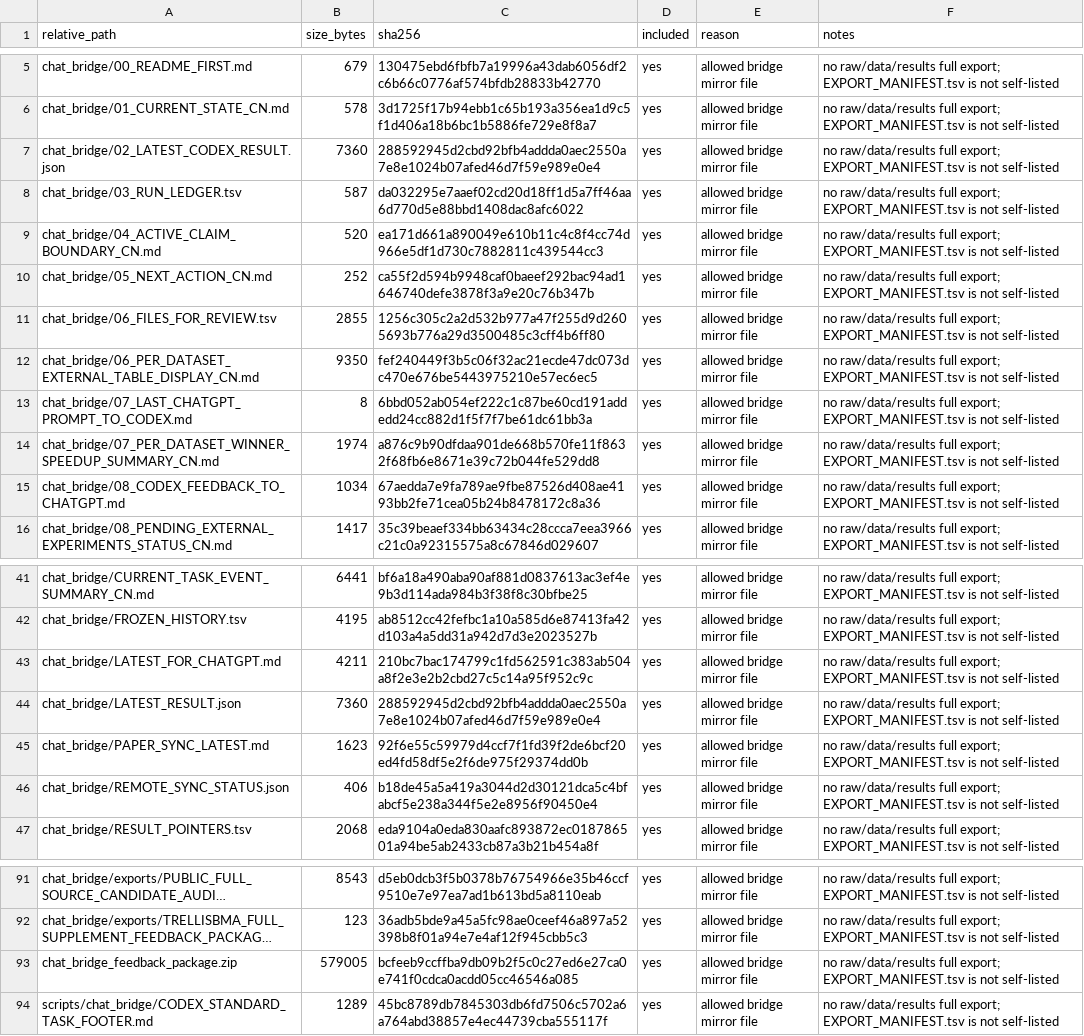
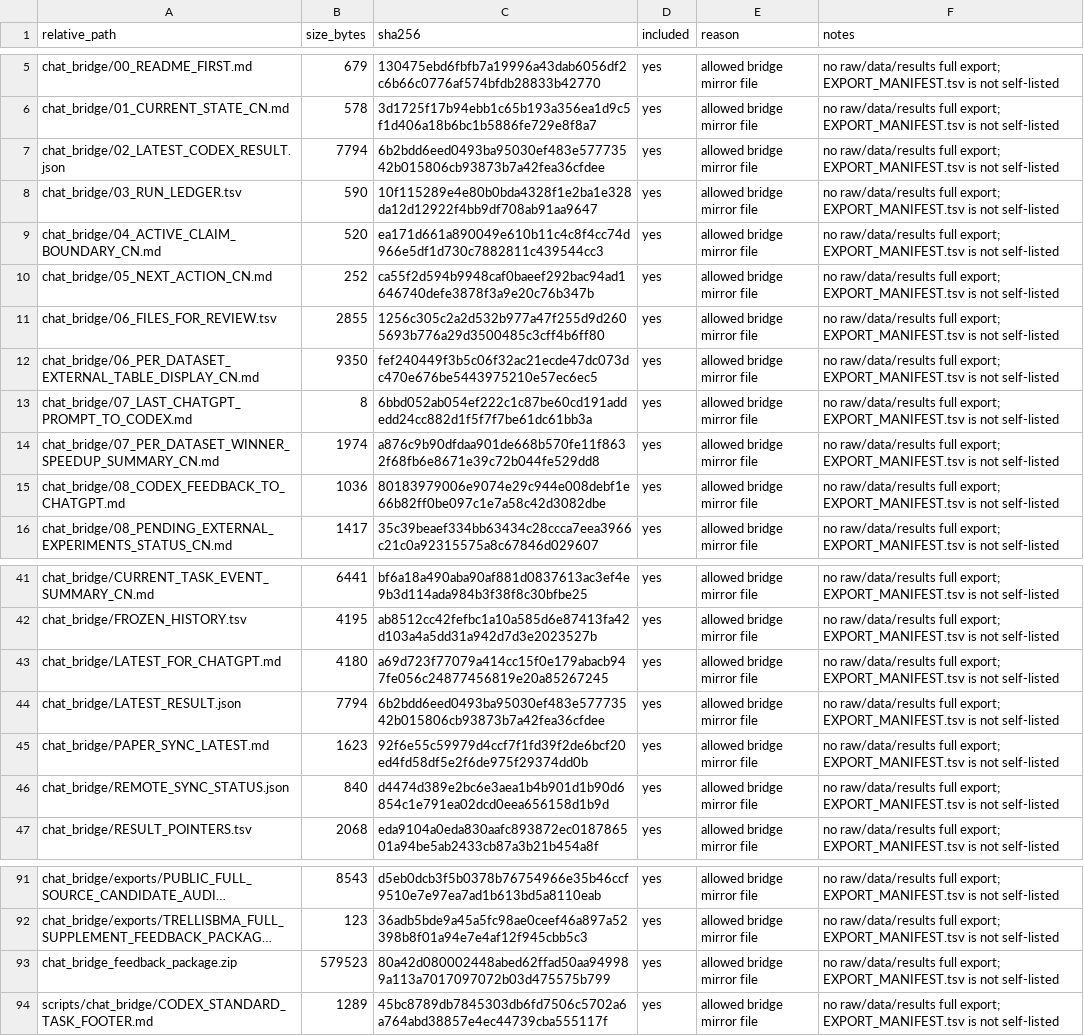
Before and after one commit to Jarvis5272/caor-chat-bridge, a TSV file: EXPORT_MANIFEST.tsv, drawn as a sheet; only a part is shown, gaps mark what is left out; long unchanged cells end in …; the diff names each change by its address in the sheet, - before the commit and + after, or states it on an @@ line.

```diff
--- a/EXPORT_MANIFEST.tsv
+++ b/EXPORT_MANIFEST.tsv
-B7 (size_bytes): 7360
+B7 (size_bytes): 7794
-C7 (sha256): 288592945d2cbd92bfb4addda0aec2550a7e8e1024b07afed46d7f59e989e0e4
+C7 (sha256): 6b2bdd6eed0493ba95030ef483e57773542b015806cb93873b7a42fea36cfdee
-B8 (size_bytes): 587
+B8 (size_bytes): 590
-C8 (sha256): da032295e7aaef02cd20d18ff1d5a7ff46aa6d770d5e88bbd1408dac8afc6022
+C8 (sha256): 10f115289e4e80b0bda4328f1e2ba1e328da12d12922f4bb9df708ab91aa9647
-B15 (size_bytes): 1034
+B15 (size_bytes): 1036
-C15 (sha256): 67aedda7e9fa789ae9fbe87526d408ae4193bb2fe71cea05b24b8478172c8a36
+C15 (sha256): 80183979006e9074e29c944e008debf1e66b82ff0be097c1e7a58c42d3082dbe
-B43 (size_bytes): 4211
+B43 (size_bytes): 4180
-C43 (sha256): 210bc7bac174799c1fd562591c383ab504a8f2e3e2b2cbd27c5c14a95f952c9c
+C43 (sha256): a69d723f77079a414cc15f0e179abacb947fe056c24877456819e20a85267245
-B44 (size_bytes): 7360
+B44 (size_bytes): 7794
-C44 (sha256): 288592945d2cbd92bfb4addda0aec2550a7e8e1024b07afed46d7f59e989e0e4
+C44 (sha256): 6b2bdd6eed0493ba95030ef483e57773542b015806cb93873b7a42fea36cfdee
-B46 (size_bytes): 406
+B46 (size_bytes): 840
-C46 (sha256): b18de45a5a419a3044d2d30121dca5c4bfabcf5e238a344f5e2e8956f90450e4
+C46 (sha256): d4474d389e2bc6e3aea1b4b901d1b90d6854c1e791ea02dcd0eea656158d1b9d
-B93 (size_bytes): 579005
+B93 (size_bytes): 579523
-C93 (sha256): bcfeeb9ccffba9db09b2f5c0c27ed6e27ca0e741f0cdca0acdd05cc46546a085
+C93 (sha256): 80a42d080002448abed62ffad50aa949989a113a7017097072b03d475575b799
```
Also changed, not shown: 7 other files.
